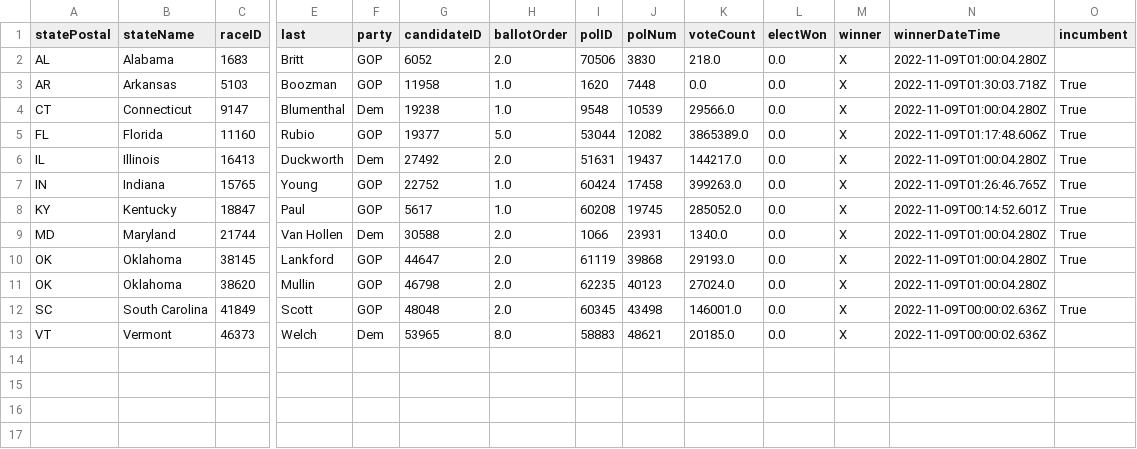
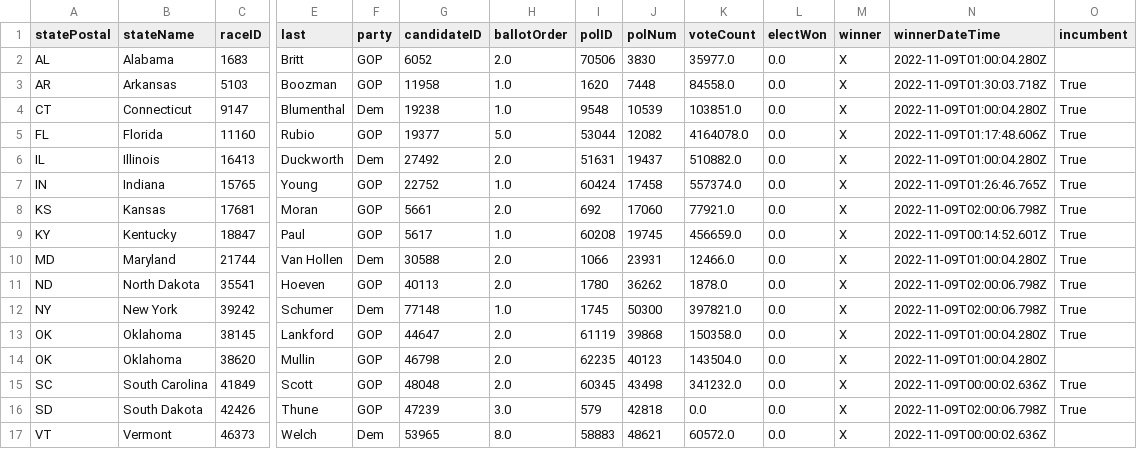
Before and after one commit to Nikkei-Visual-Data-Journalism/MidTermElection_1123409584372xxbb225, a CSV file: APAPI/electionResultsWinners_senate.csv, drawn as a sheet; only a part is shown, gaps mark what is left out; addresses are those after the commit; rows hold the shown columns only; the diff names each change by its address in the sheet, - before the commit and + after, or states it on an @@ line.

```diff
--- a/APAPI/electionResultsWinners_senate.csv
+++ b/APAPI/electionResultsWinners_senate.csv
-K2 (voteCount): 218.0
+K2 (voteCount): 35977.0
-K3 (voteCount): 0.0
+K3 (voteCount): 84558.0
-K4 (voteCount): 29566.0
+K4 (voteCount): 103851.0
-K5 (voteCount): 3865389.0
+K5 (voteCount): 4164078.0
-K6 (voteCount): 144217.0
+K6 (voteCount): 510882.0
-K7 (voteCount): 399263.0
+K7 (voteCount): 557374.0
+row 8: KS | Kansas | 17681 | Moran | GOP | 5661 | 2.0 | 692 | 17060 | 77921.0 | 0.0 | X | 2022-11-09T02:00:06.798Z | True
-K9 (voteCount): 285052.0
+K9 (voteCount): 456659.0
-K10 (voteCount): 1340.0
+K10 (voteCount): 12466.0
+row 11: ND | North Dakota | 35541 | Hoeven | GOP | 40113 | 2.0 | 1780 | 36262 | 1878.0 | 0.0 | X | 2022-11-09T02:00:06.798Z | True
+row 12: NY | New York | 39242 | Schumer | Dem | 77148 | 1.0 | 1745 | 50300 | 397821.0 | 0.0 | X | 2022-11-09T02:00:06.798Z | True
-K13 (voteCount): 29193.0
+K13 (voteCount): 150358.0
-K14 (voteCount): 27024.0
+K14 (voteCount): 143504.0
-K15 (voteCount): 146001.0
+K15 (voteCount): 341232.0
+row 16: SD | South Dakota | 42426 | Thune | GOP | 47239 | 3.0 | 579 | 42818 | 0.0 | 0.0 | X | 2022-11-09T02:00:06.798Z | True
-K17 (voteCount): 20185.0
+K17 (voteCount): 60572.0
```
Also changed, not shown: APAPI/electionResultsWinners_house.csv, Flourish/map_senate.csv, 3 other files.
